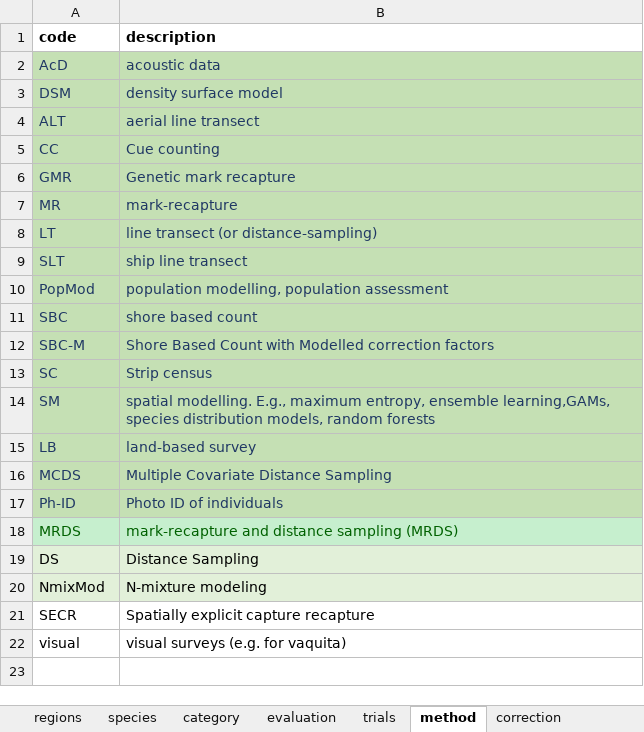
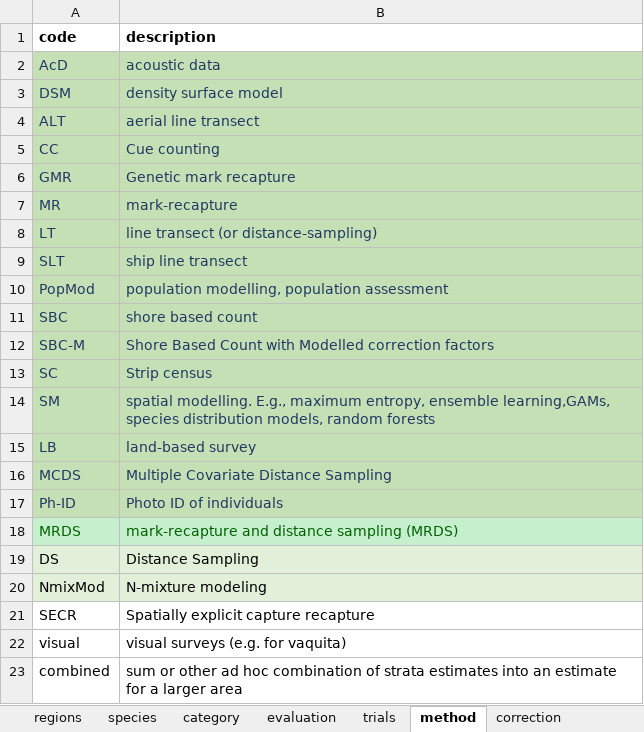
Before and after one commit to intwhcom/iwc-cetaceans-abundances-database, an Excel workbook: tables/reference tables.xlsx, sheet method, drawn as a sheet; values as stored, in another font and other column widths than the file's, no borders; the diff names each change by its address in the sheet, - before the commit and + after, or states it on an @@ line.

```diff
--- a/tables/reference tables.xlsx (sheet method)
+++ b/tables/reference tables.xlsx (sheet method)
+row 23: combined | sum or other ad hoc combination of strata estimates into an estimate for a larger area
```
Also changed, not shown: sheet species, sheet category, 16 other files.
